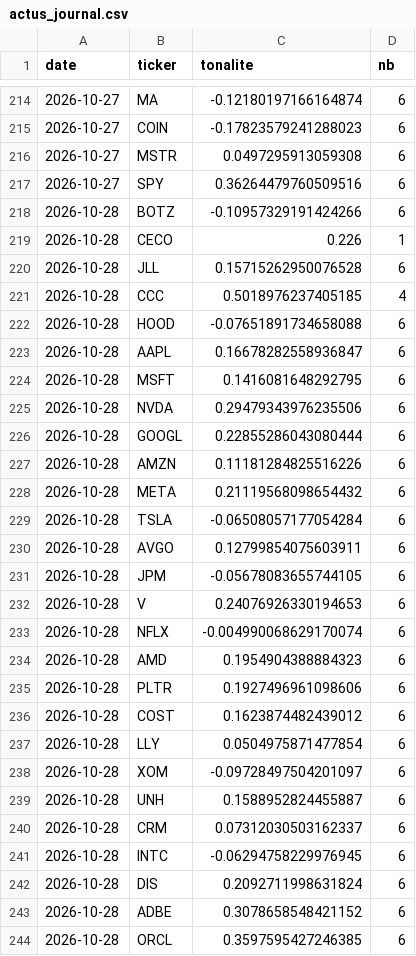
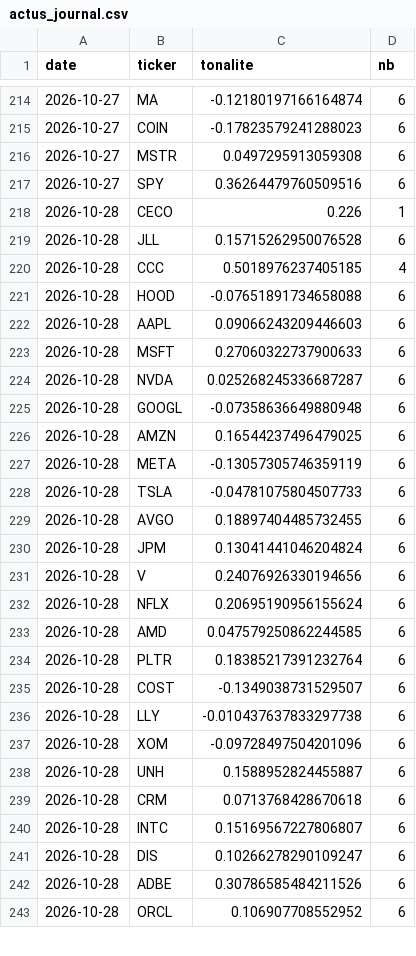
Before and after one commit to maxitemmmm-eng/radar-bourse, a CSV file: historique/actus_journal.csv, drawn as a sheet; only a part is shown, gaps mark what is left out; the diff covers the shown part only.

```diff
--- a/historique/actus_journal.csv
+++ b/historique/actus_journal.csv
@@ -217,3 +217,2 @@ date,ticker,tonalite,nb
 2026-10-27,SPY,0.36264479760509516,6
-2026-10-28,BOTZ,-0.10957329191424266,6
 2026-10-28,CECO,0.226,1
@@ -222,23 +221,23 @@ date,ticker,tonalite,nb
 2026-10-28,HOOD,-0.07651891734658088,6
-2026-10-28,AAPL,0.16678282558936847,6
-2026-10-28,MSFT,0.1416081648292795,6
-2026-10-28,NVDA,0.29479343976235506,6
-2026-10-28,GOOGL,0.22855286043080444,6
-2026-10-28,AMZN,0.11181284825516226,6
-2026-10-28,META,0.21119568098654432,6
-2026-10-28,TSLA,-0.06508057177054284,6
-2026-10-28,AVGO,0.12799854075603911,6
-2026-10-28,JPM,-0.05678083655744105,6
-2026-10-28,V,0.24076926330194653,6
-2026-10-28,NFLX,-0.004990068629170074,6
-2026-10-28,AMD,0.1954904388884323,6
-2026-10-28,PLTR,0.1927496961098606,6
-2026-10-28,COST,0.1623874482439012,6
-2026-10-28,LLY,0.0504975871477854,6
-2026-10-28,XOM,-0.09728497504201097,6
+2026-10-28,AAPL,0.09066243209446603,6
+2026-10-28,MSFT,0.27060322737900633,6
+2026-10-28,NVDA,0.025268245336687287,6
+2026-10-28,GOOGL,-0.07358636649880948,6
+2026-10-28,AMZN,0.16544237496479025,6
+2026-10-28,META,-0.13057305746359119,6
+2026-10-28,TSLA,-0.04781075804507733,6
+2026-10-28,AVGO,0.18897404485732455,6
+2026-10-28,JPM,0.13041441046204824,6
+2026-10-28,V,0.24076926330194656,6
+2026-10-28,NFLX,0.20695190956155624,6
+2026-10-28,AMD,0.047579250862244585,6
+2026-10-28,PLTR,0.18385217391232764,6
+2026-10-28,COST,-0.1349038731529507,6
+2026-10-28,LLY,-0.010437637833297738,6
+2026-10-28,XOM,-0.09728497504201096,6
 2026-10-28,UNH,0.1588952824455887,6
-2026-10-28,CRM,0.07312030503162337,6
-2026-10-28,INTC,-0.06294758229976945,6
-2026-10-28,DIS,0.2092711998631824,6
-2026-10-28,ADBE,0.3078658548421152,6
-2026-10-28,ORCL,0.3597595427246385,6
+2026-10-28,CRM,0.0713768428670618,6
+2026-10-28,INTC,0.15169567227806807,6
+2026-10-28,DIS,0.10266278290109247,6
+2026-10-28,ADBE,0.30786585484211526,6
+2026-10-28,ORCL,0.106907708552952,6
```
Also changed, not shown: 5 added rows and 56 edited cells elsewhere in this file, 4 other files.
